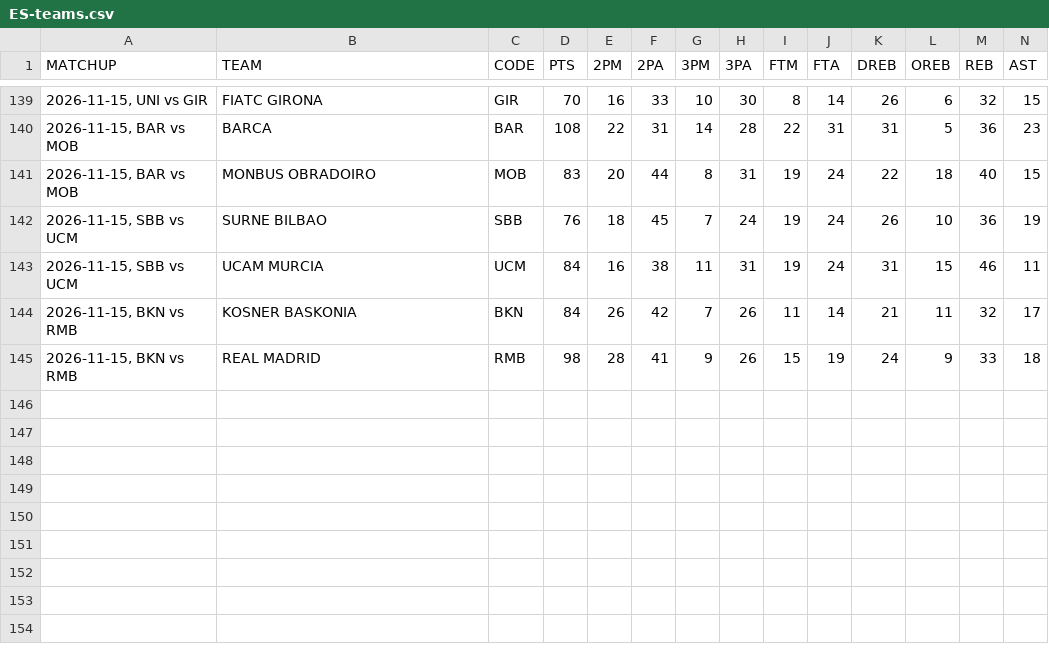
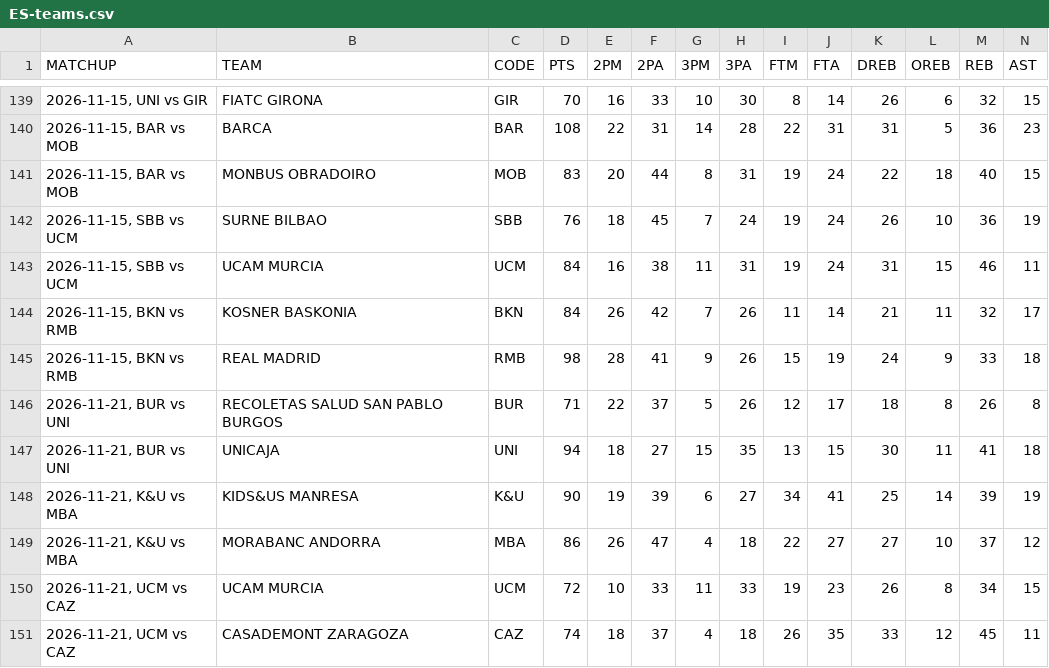
Before and after one commit to filippospol/bball-stats, a CSV file: data/ES-teams.csv, drawn as a sheet; only a part is shown, gaps mark what is left out; rows hold the shown columns only; the diff names each change by its address in the sheet, - before the commit and + after, or states it on an @@ line.

```diff
--- a/data/ES-teams.csv
+++ b/data/ES-teams.csv
+row 146: 2026-11-21, BUR vs UNI | RECOLETAS SALUD SAN PABLO BURGOS | BUR | 71 | 22 | 37 | 5 | 26 | 12 | 17 | 18 | 8 | 26 | 8
+row 147: 2026-11-21, BUR vs UNI | UNICAJA | UNI | 94 | 18 | 27 | 15 | 35 | 13 | 15 | 30 | 11 | 41 | 18
+row 148: 2026-11-21, K&U vs MBA | KIDS&US MANRESA | K&U | 90 | 19 | 39 | 6 | 27 | 34 | 41 | 25 | 14 | 39 | 19
+row 149: 2026-11-21, K&U vs MBA | MORABANC ANDORRA | MBA | 86 | 26 | 47 | 4 | 18 | 22 | 27 | 27 | 10 | 37 | 12
+row 150: 2026-11-21, UCM vs CAZ | UCAM MURCIA | UCM | 72 | 10 | 33 | 11 | 33 | 19 | 23 | 26 | 8 | 34 | 15
+row 151: 2026-11-21, UCM vs CAZ | CASADEMONT ZARAGOZA | CAZ | 74 | 18 | 37 | 4 | 18 | 26 | 35 | 33 | 12 | 45 | 11
```
Also changed, not shown: data/DE-teams.csv, data/FR-teams.csv, 8 other files.
